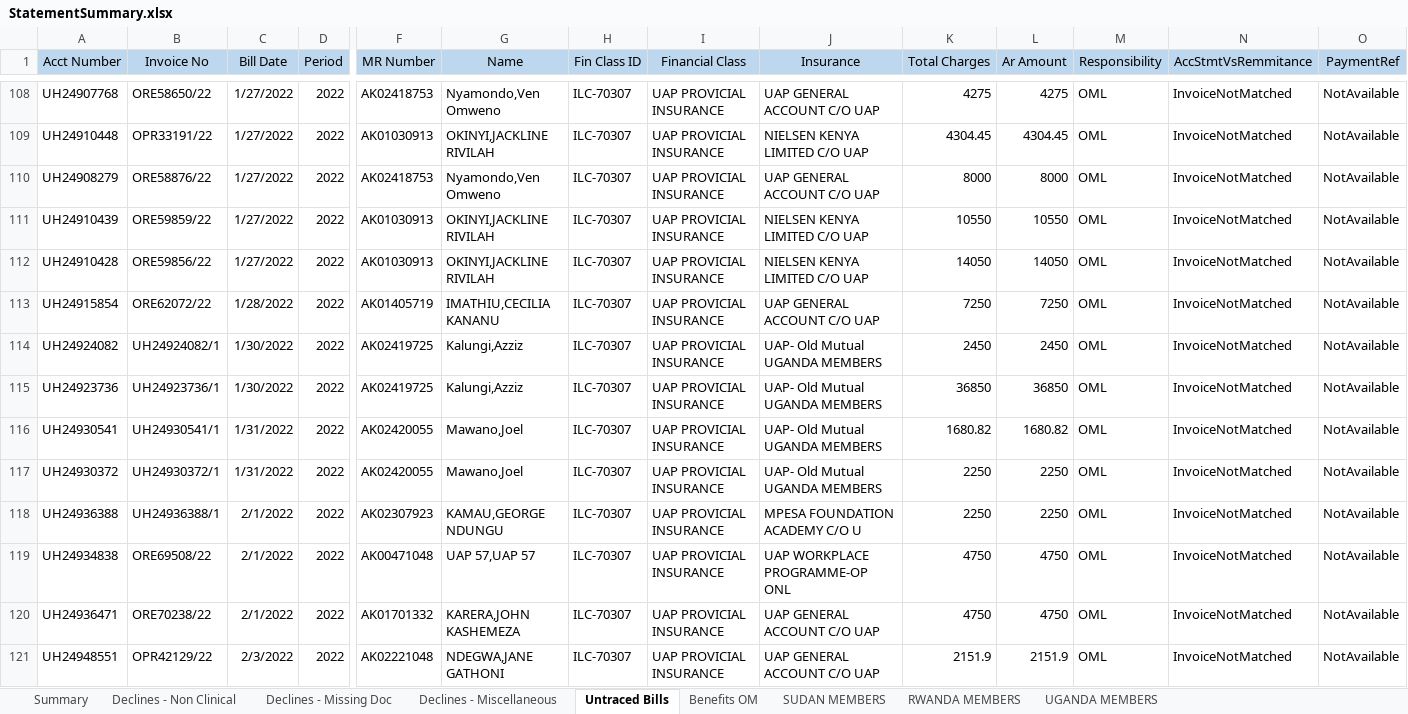
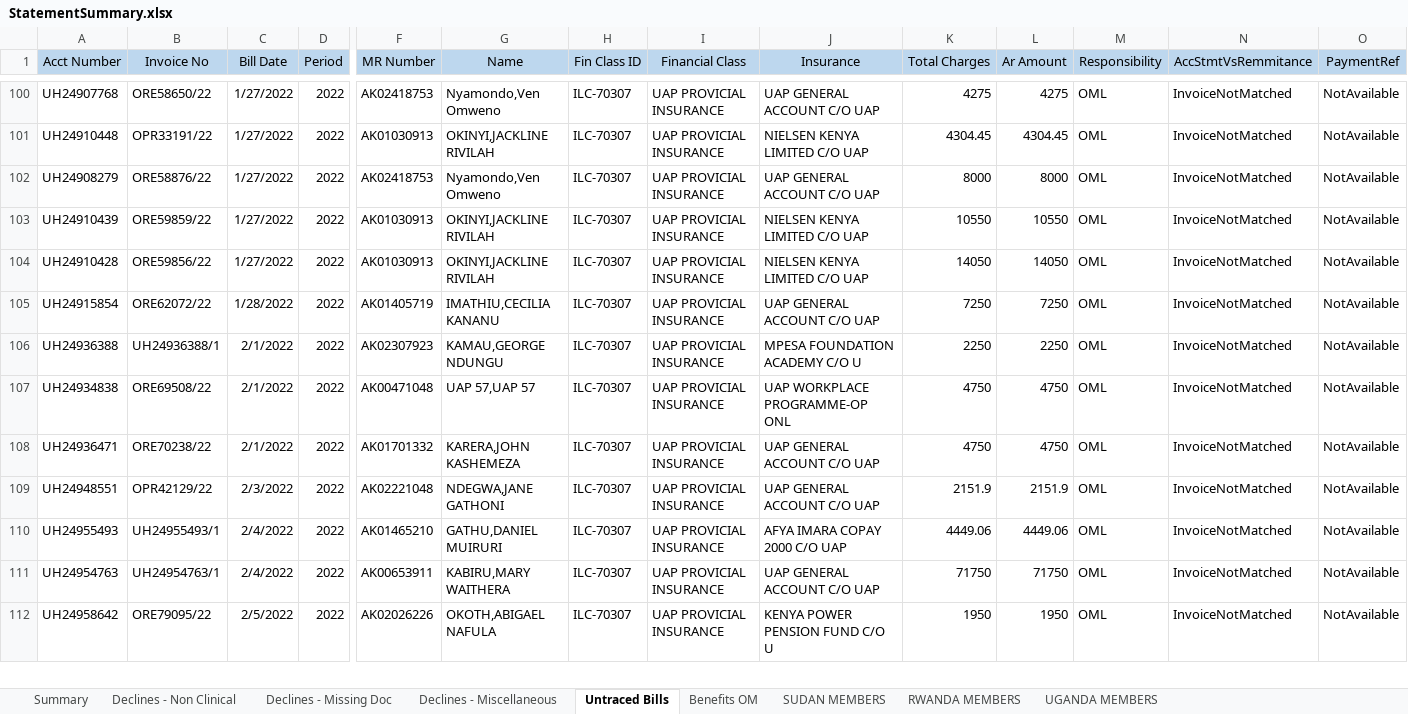
Before and after one commit to nagarameshkola/Old-Mutual-Excel-Automation, an Excel workbook: OldMutual/Output/StatementSummary.xlsx, sheet Untraced Bills, drawn as a sheet; only a part is shown, gaps mark what is left out; the shorter side is filled out with more unchanged rows; values as stored, in another font and other column widths than the file's, no borders; rows hold the shown columns only; the diff covers the shown part only; the diff names each change by its address in the sheet, - before the commit and + after, or states it on an @@ line.

Commit message:
Untraced Sum of Ar Amount updated

```diff
--- a/OldMutual/Output/StatementSummary.xlsx (sheet Untraced Bills)
+++ b/OldMutual/Output/StatementSummary.xlsx (sheet Untraced Bills)
-row 114: UH24924082 | UH24924082/1 | 1/30/2022 | 2022 | AK02419725 | Kalungi,Azziz | ILC-70307 | UAP PROVICIAL INSURANCE | UAP- Old Mutual UGANDA MEMBERS | 2450 | 2450 | OML | InvoiceNotMatched | NotAvailable
-row 115: UH24923736 | UH24923736/1 | 1/30/2022 | 2022 | AK02419725 | Kalungi,Azziz | ILC-70307 | UAP PROVICIAL INSURANCE | UAP- Old Mutual UGANDA MEMBERS | 36850 | 36850 | OML | InvoiceNotMatched | NotAvailable
-row 116: UH24930541 | UH24930541/1 | 1/31/2022 | 2022 | AK02420055 | Mawano,Joel | ILC-70307 | UAP PROVICIAL INSURANCE | UAP- Old Mutual UGANDA MEMBERS | 1680.82 | 1680.82 | OML | InvoiceNotMatched | NotAvailable
-row 117: UH24930372 | UH24930372/1 | 1/31/2022 | 2022 | AK02420055 | Mawano,Joel | ILC-70307 | UAP PROVICIAL INSURANCE | UAP- Old Mutual UGANDA MEMBERS | 2250 | 2250 | OML | InvoiceNotMatched | NotAvailable
```
Also changed, not shown: 53 removed rows elsewhere in this sheet, sheet Summary, OldMutual/Excel Template/StatementSummary.xlsx, OldMutual/Input/FilteredStatementOfAccount.xlsx, 27 other files.
